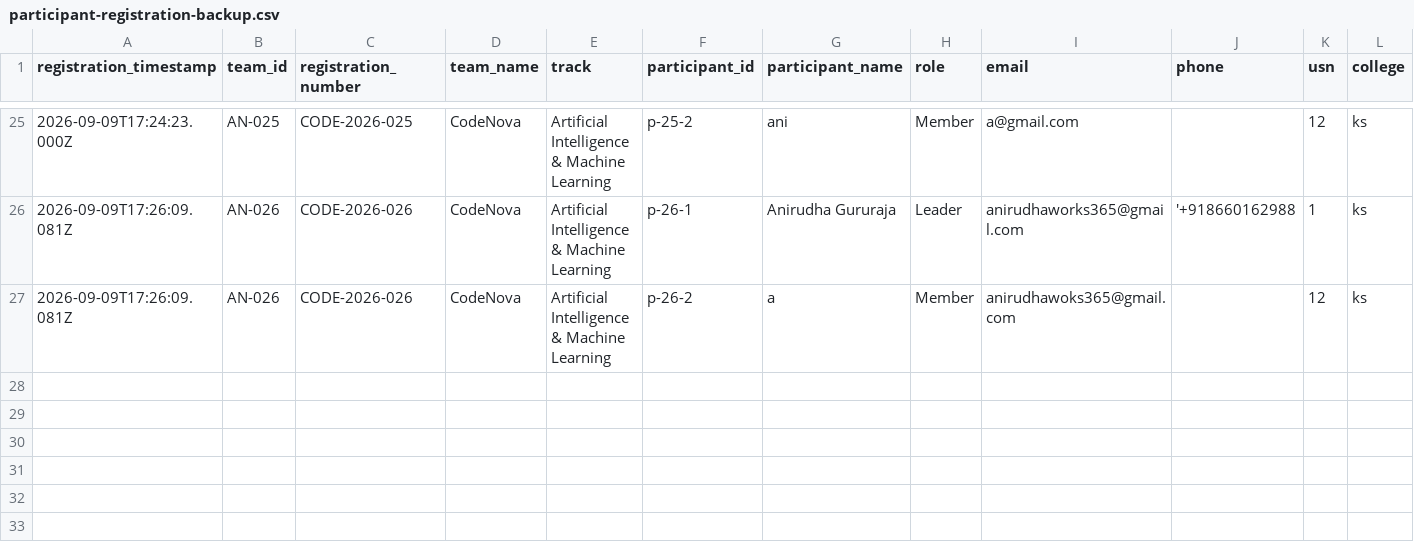
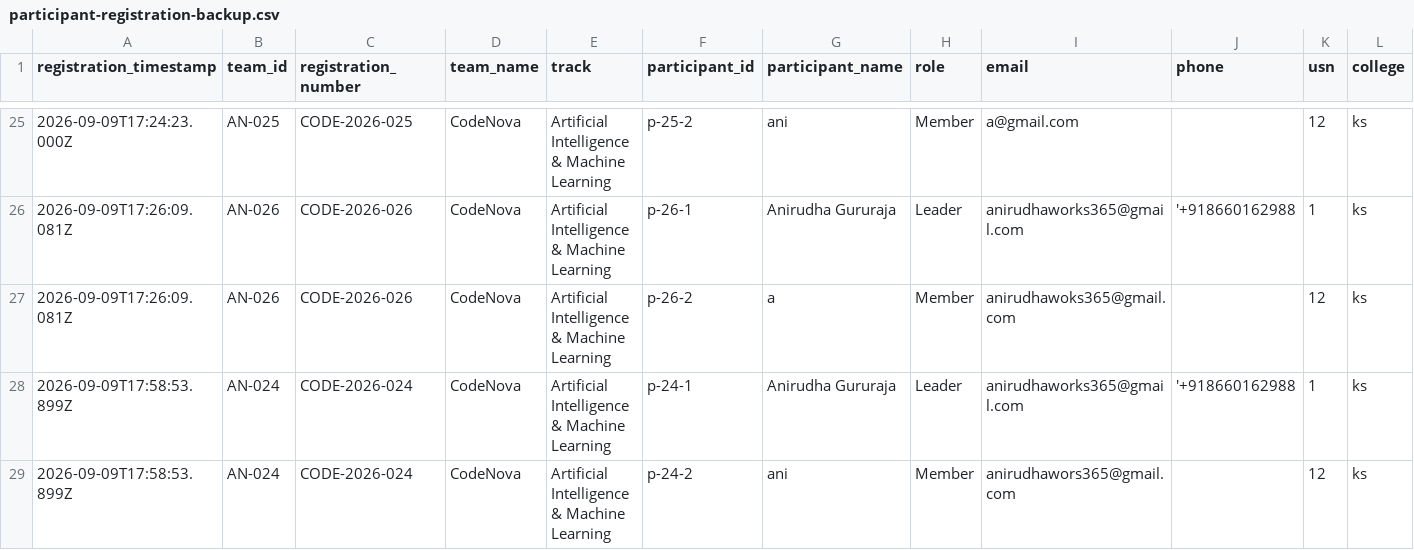
Before and after one commit to anirudhadg04/dih, a CSV file: backups/participant-registration-backup.csv, drawn as a sheet; only a part is shown, gaps mark what is left out; rows hold the shown columns only; the diff names each change by its address in the sheet, - before the commit and + after, or states it on an @@ line.

Commit message:
Update participant backup after AN-024

```diff
--- a/backups/participant-registration-backup.csv
+++ b/backups/participant-registration-backup.csv
+row 28: 2026-09-09T17:58:53.899Z | AN-024 | CODE-2026-024 | CodeNova | Artificial Intelligence & Machine Learning | p-24-1 | Anirudha Gururaja | Leader | anirudhaworks365@gmail.com | '+918660162988 | 1 | ks
+row 29: 2026-09-09T17:58:53.899Z | AN-024 | CODE-2026-024 | CodeNova | Artificial Intelligence & Machine Learning | p-24-2 | ani | Member | anirudhawors365@gmail.com |  | 12 | ks
```
